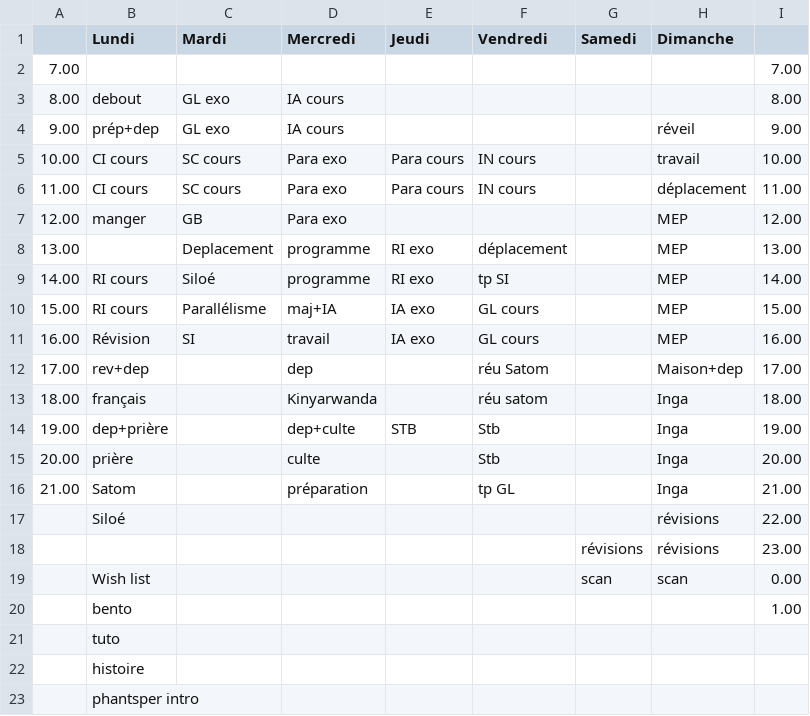
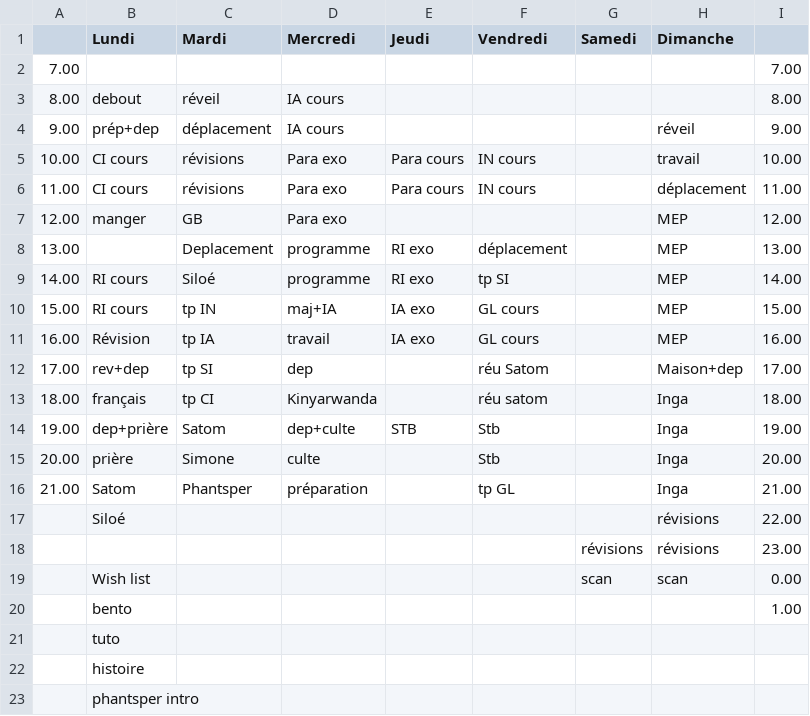
Before and after one commit to fabriceHategekimana/projet, a CSV file: task/Planning.csv, drawn as a sheet.

```diff
--- a/task/Planning.csv
+++ b/task/Planning.csv
@@ -2,6 +2,6 @@
 7.00,,,,,,,,7.00,,,,,
-8.00,debout,GL exo,IA cours,,,,,8.00,,,,,
-9.00,prép+dep,GL exo,IA cours,,,,réveil,9.00,,,,,
-10.00,CI cours,SC cours ,Para exo,Para cours,IN cours,,travail,10.00,,,,,
-11.00,CI cours,SC cours ,Para exo,Para cours,IN cours,,déplacement,11.00,,,,,
+8.00,debout,réveil,IA cours,,,,,8.00,,,,,
+9.00,prép+dep,déplacement,IA cours,,,,réveil,9.00,,,,,
+10.00,CI cours,révisions,Para exo,Para cours,IN cours,,travail,10.00,,,,,
+11.00,CI cours,révisions,Para exo,Para cours,IN cours,,déplacement,11.00,,,,,
 12.00,manger,GB,Para exo,,,,MEP,12.00,,,,,
@@ -9,9 +9,9 @@
 14.00,RI cours,Siloé,programme,RI exo,tp SI,,MEP,14.00,,,,,
-15.00,RI cours,Parallélisme,maj+IA,IA exo,GL cours,,MEP,15.00,,,,,
-16.00,Révision,SI,travail,IA exo,GL cours,,MEP,16.00,,,,,
-17.00,rev+dep,,dep,,réu Satom,,Maison+dep,17.00,,,,,
-18.00,français,,Kinyarwanda,,réu satom,,Inga,18.00,,,,,
-19.00,dep+prière,,dep+culte,STB,Stb,,Inga,19.00,,,,,
-20.00,prière,,culte,,Stb,,Inga,20.00,,,,,
-21.00,Satom,,préparation,,tp GL,,Inga,21.00,,,,,
+15.00,RI cours,tp IN,maj+IA,IA exo,GL cours,,MEP,15.00,,,,,
+16.00,Révision,tp IA,travail,IA exo,GL cours,,MEP,16.00,,,,,
+17.00,rev+dep,tp SI,dep,,réu Satom,,Maison+dep,17.00,,,,,
+18.00,français,tp CI,Kinyarwanda,,réu satom,,Inga,18.00,,,,,
+19.00,dep+prière,Satom,dep+culte,STB,Stb,,Inga,19.00,,,,,
+20.00,prière,Simone,culte,,Stb,,Inga,20.00,,,,,
+21.00,Satom,Phantsper,préparation,,tp GL,,Inga,21.00,,,,,
 ,Siloé,,,,,,révisions,22.00,,,,,
```
Also changed, not shown: 7 other files.
